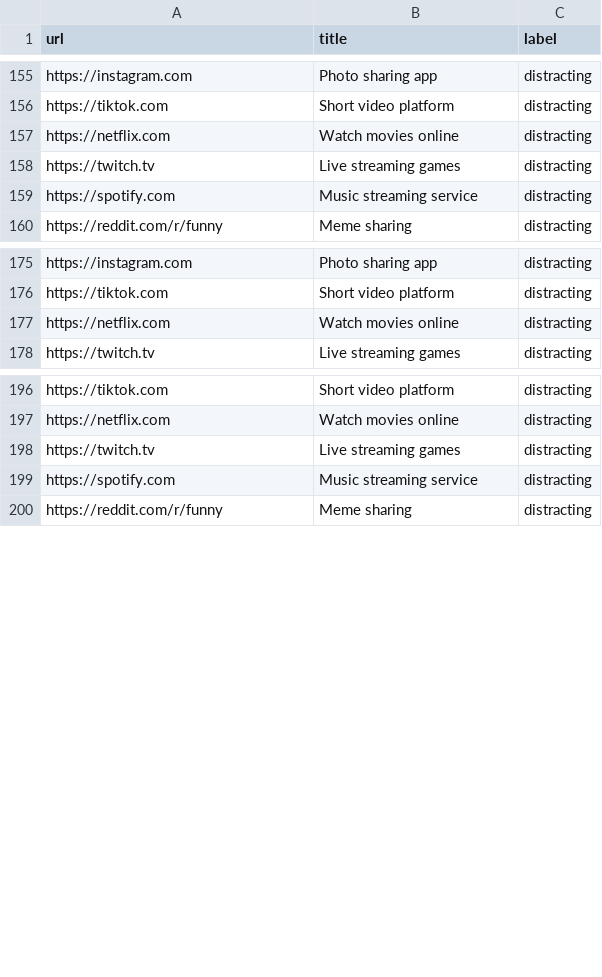
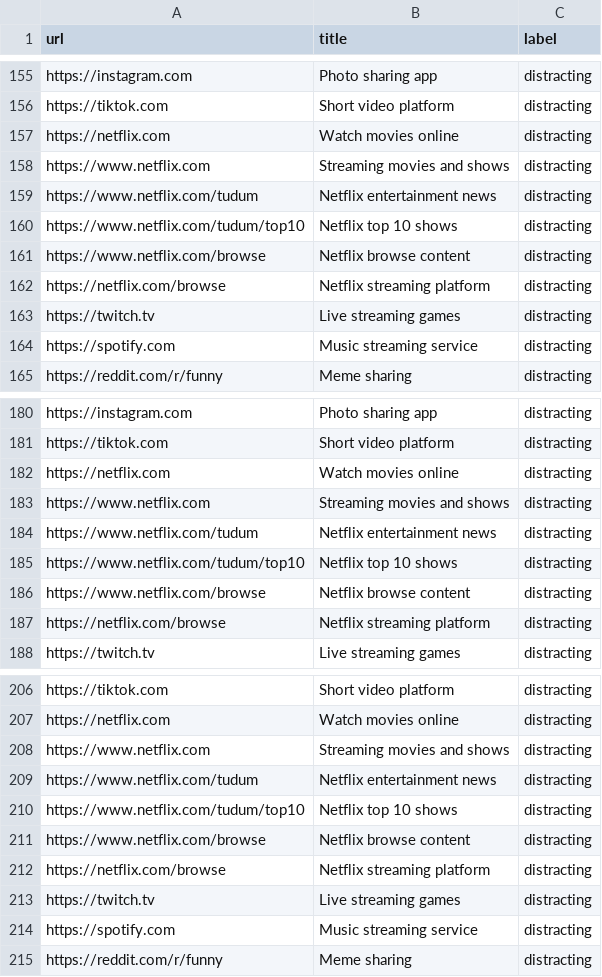
Before and after one commit to Tejesh200/concentration-couch, a CSV file: dataset.csv, drawn as a sheet; only a part is shown, gaps mark what is left out; the diff covers the shown part only.

```diff
--- a/dataset.csv
+++ b/dataset.csv
@@ -157,2 +157,7 @@ https://tiktok.com,Short video platform,distracting
 https://netflix.com,Watch movies online,distracting
+https://www.netflix.com,Streaming movies and shows,distracting
+https://www.netflix.com/tudum,Netflix entertainment news,distracting
+https://www.netflix.com/tudum/top10,Netflix top 10 shows,distracting
+https://www.netflix.com/browse,Netflix browse content,distracting
+https://netflix.com/browse,Netflix streaming platform,distracting
 https://twitch.tv,Live streaming games,distracting
@@ -177,2 +182,7 @@ https://tiktok.com,Short video platform,distracting
 https://netflix.com,Watch movies online,distracting
+https://www.netflix.com,Streaming movies and shows,distracting
+https://www.netflix.com/tudum,Netflix entertainment news,distracting
+https://www.netflix.com/tudum/top10,Netflix top 10 shows,distracting
+https://www.netflix.com/browse,Netflix browse content,distracting
+https://netflix.com/browse,Netflix streaming platform,distracting
 https://twitch.tv,Live streaming games,distracting
@@ -197,2 +207,7 @@ https://tiktok.com,Short video platform,distracting
 https://netflix.com,Watch movies online,distracting
+https://www.netflix.com,Streaming movies and shows,distracting
+https://www.netflix.com/tudum,Netflix entertainment news,distracting
+https://www.netflix.com/tudum/top10,Netflix top 10 shows,distracting
+https://www.netflix.com/browse,Netflix browse content,distracting
+https://netflix.com/browse,Netflix streaming platform,distracting
 https://twitch.tv,Live streaming games,distracting
```
Also changed, not shown: 25 added rows elsewhere in this file, 20 other files.
